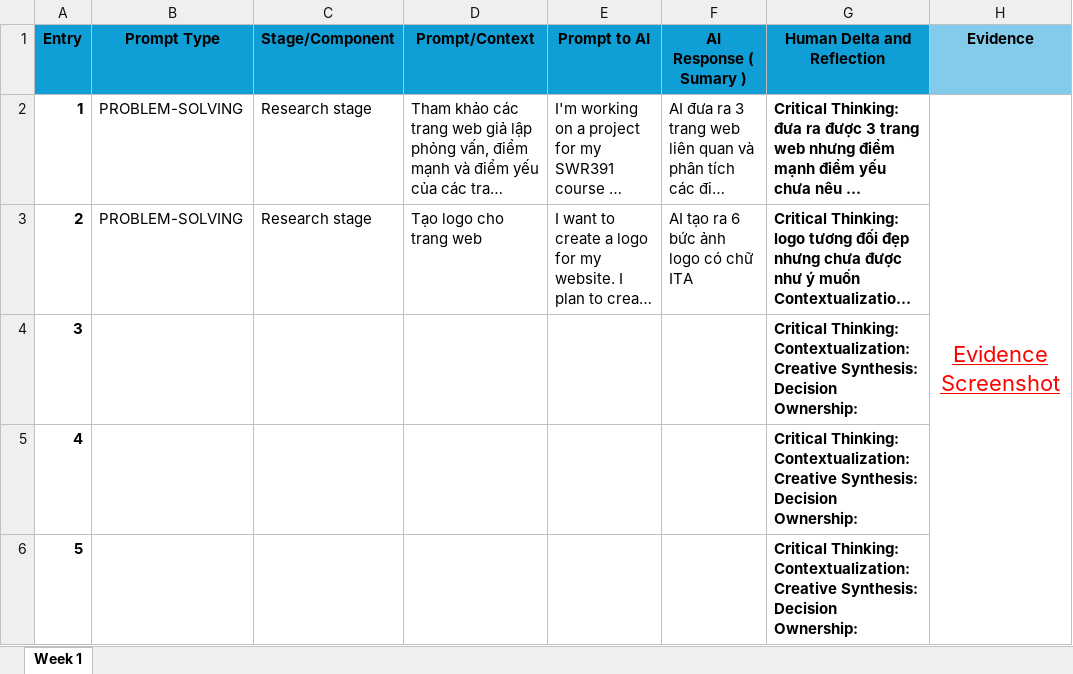
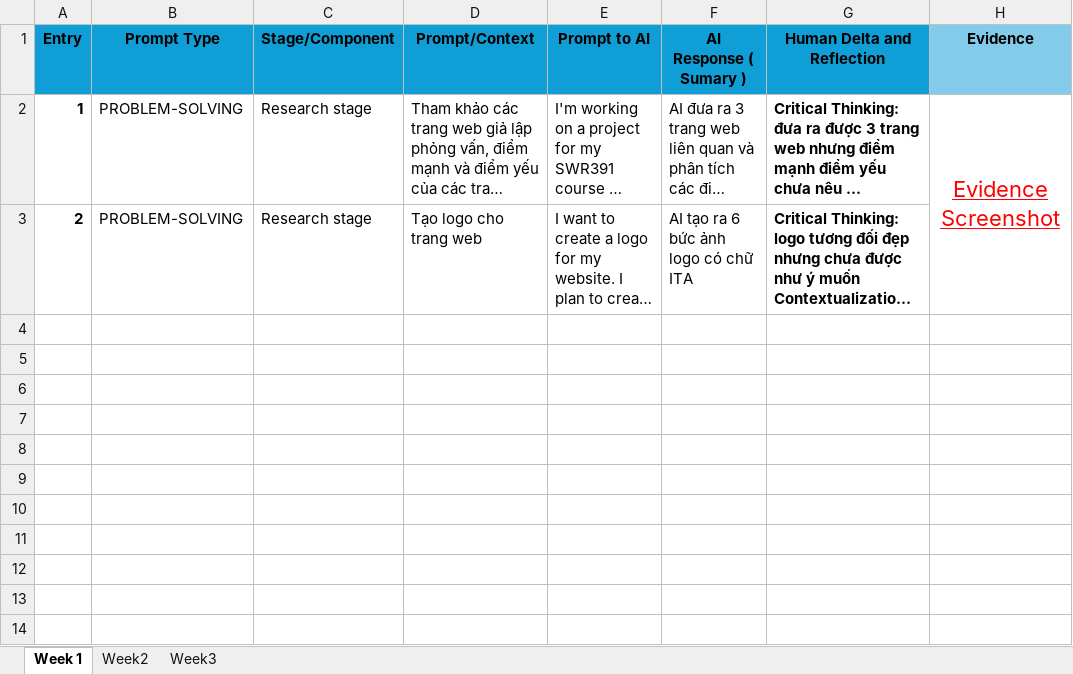
Before and after one commit to FudnSwp391/ai-audit-log-Mingnee8, an Excel workbook: AI_Audit_Log_NguyenQuangMinh_DE191080.xlsx, sheet Week 1, drawn as a sheet; long unchanged cells end in …; values as stored, in another font and other column widths than the file's, no borders; ↵ is a line break in a cell; the diff names each change by its address in the sheet, - before the commit and + after, or states it on an @@ line.

Commit message:
AI_Audit_Log_NguyenQuangMinh_DE191080_Week3

```diff
--- a/AI_Audit_Log_NguyenQuangMinh_DE191080.xlsx (sheet Week 1)
+++ b/AI_Audit_Log_NguyenQuangMinh_DE191080.xlsx (sheet Week 1)
+sheet tab: Week2
+sheet tab: Week3
-row 4: 3 |  |  |  |  |  | Critical Thinking: ↵ Contextualization: ↵ Creative Synthesis: ↵ Decision Ownership:
-row 5: 4 |  |  |  |  |  | Critical Thinking: ↵ Contextualization: ↵ Creative Synthesis: ↵ Decision Ownership:
-row 6: 5 |  |  |  |  |  | Critical Thinking: ↵ Contextualization: ↵ Creative Synthesis: ↵ Decision Ownership:
```
